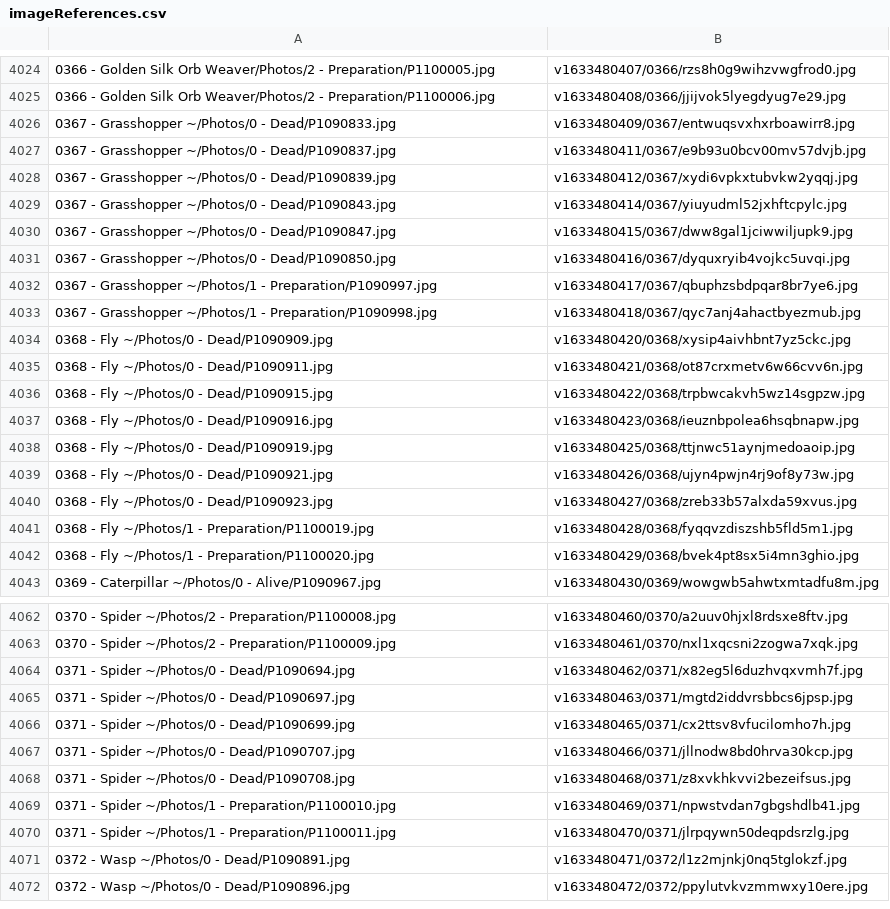
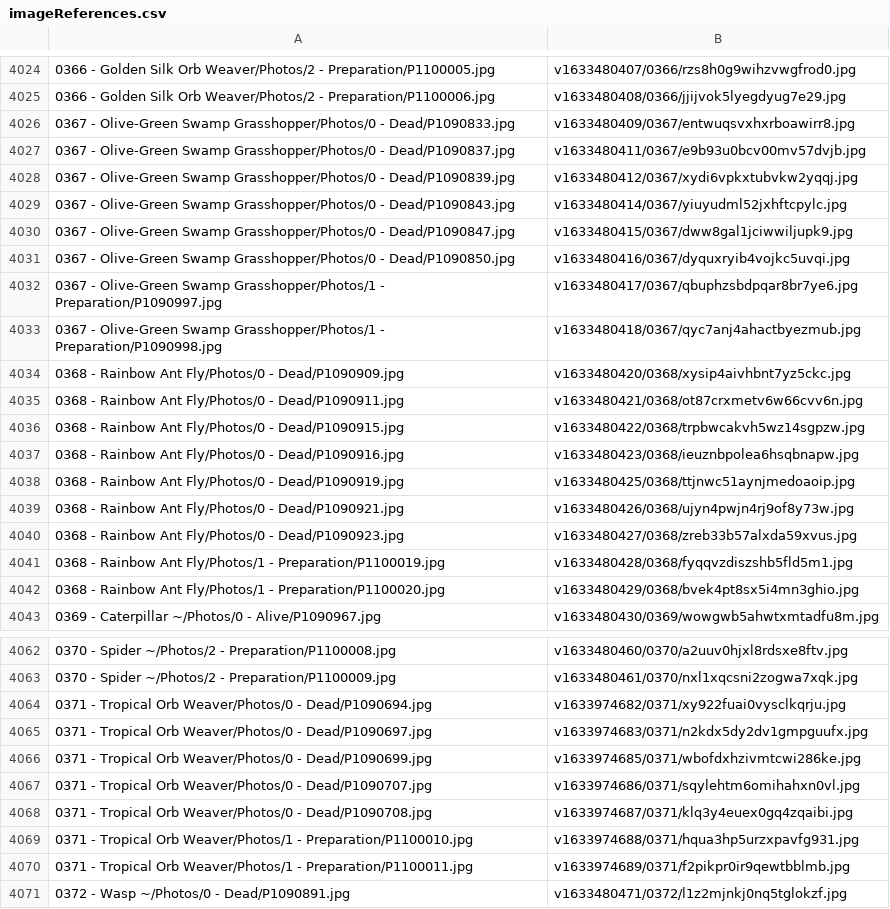
Before and after one commit to ZGorlock/SpecimensWebsiteGenerator, a CSV file: resources/imageReferences.csv, drawn as a sheet; only a part is shown, gaps mark what is left out; the shorter side is filled out with more unchanged rows.

Commit message:
Updated Specimens

```diff
--- a/resources/imageReferences.csv
+++ b/resources/imageReferences.csv
@@ -4025,19 +4025,19 @@
 0366 - Golden Silk Orb Weaver/Photos/2 - Preparation/P1100006.jpg,v1633480408/0366/jjijvok5lyegdyug7e29.jpg
-0367 - Grasshopper ~/Photos/0 - Dead/P1090833.jpg,v1633480409/0367/entwuqsvxhxrboawirr8.jpg
-0367 - Grasshopper ~/Photos/0 - Dead/P1090837.jpg,v1633480411/0367/e9b93u0bcv00mv57dvjb.jpg
-0367 - Grasshopper ~/Photos/0 - Dead/P1090839.jpg,v1633480412/0367/xydi6vpkxtubvkw2yqqj.jpg
-0367 - Grasshopper ~/Photos/0 - Dead/P1090843.jpg,v1633480414/0367/yiuyudml52jxhftcpylc.jpg
-0367 - Grasshopper ~/Photos/0 - Dead/P1090847.jpg,v1633480415/0367/dww8gal1jciwwiljupk9.jpg
-0367 - Grasshopper ~/Photos/0 - Dead/P1090850.jpg,v1633480416/0367/dyquxryib4vojkc5uvqi.jpg
-0367 - Grasshopper ~/Photos/1 - Preparation/P1090997.jpg,v1633480417/0367/qbuphzsbdpqar8br7ye6.jpg
-0367 - Grasshopper ~/Photos/1 - Preparation/P1090998.jpg,v1633480418/0367/qyc7anj4ahactbyezmub.jpg
-0368 - Fly ~/Photos/0 - Dead/P1090909.jpg,v1633480420/0368/xysip4aivhbnt7yz5ckc.jpg
-0368 - Fly ~/Photos/0 - Dead/P1090911.jpg,v1633480421/0368/ot87crxmetv6w66cvv6n.jpg
-0368 - Fly ~/Photos/0 - Dead/P1090915.jpg,v1633480422/0368/trpbwcakvh5wz14sgpzw.jpg
-0368 - Fly ~/Photos/0 - Dead/P1090916.jpg,v1633480423/0368/ieuznbpolea6hsqbnapw.jpg
-0368 - Fly ~/Photos/0 - Dead/P1090919.jpg,v1633480425/0368/ttjnwc51aynjmedoaoip.jpg
-0368 - Fly ~/Photos/0 - Dead/P1090921.jpg,v1633480426/0368/ujyn4pwjn4rj9of8y73w.jpg
-0368 - Fly ~/Photos/0 - Dead/P1090923.jpg,v1633480427/0368/zreb33b57alxda59xvus.jpg
-0368 - Fly ~/Photos/1 - Preparation/P1100019.jpg,v1633480428/0368/fyqqvzdiszshb5fld5m1.jpg
-0368 - Fly ~/Photos/1 - Preparation/P1100020.jpg,v1633480429/0368/bvek4pt8sx5i4mn3ghio.jpg
+0367 - Olive-Green Swamp Grasshopper/Photos/0 - Dead/P1090833.jpg,v1633480409/0367/entwuqsvxhxrboawirr8.jpg
+0367 - Olive-Green Swamp Grasshopper/Photos/0 - Dead/P1090837.jpg,v1633480411/0367/e9b93u0bcv00mv57dvjb.jpg
+0367 - Olive-Green Swamp Grasshopper/Photos/0 - Dead/P1090839.jpg,v1633480412/0367/xydi6vpkxtubvkw2yqqj.jpg
+0367 - Olive-Green Swamp Grasshopper/Photos/0 - Dead/P1090843.jpg,v1633480414/0367/yiuyudml52jxhftcpylc.jpg
+0367 - Olive-Green Swamp Grasshopper/Photos/0 - Dead/P1090847.jpg,v1633480415/0367/dww8gal1jciwwiljupk9.jpg
+0367 - Olive-Green Swamp Grasshopper/Photos/0 - Dead/P1090850.jpg,v1633480416/0367/dyquxryib4vojkc5uvqi.jpg
+0367 - Olive-Green Swamp Grasshopper/Photos/1 - Preparation/P1090997.jpg,v1633480417/0367/qbuphzsbdpqar8br7ye6.jpg
+0367 - Olive-Green Swamp Grasshopper/Photos/1 - Preparation/P1090998.jpg,v1633480418/0367/qyc7anj4ahactbyezmub.jpg
+0368 - Rainbow Ant Fly/Photos/0 - Dead/P1090909.jpg,v1633480420/0368/xysip4aivhbnt7yz5ckc.jpg
+0368 - Rainbow Ant Fly/Photos/0 - Dead/P1090911.jpg,v1633480421/0368/ot87crxmetv6w66cvv6n.jpg
+0368 - Rainbow Ant Fly/Photos/0 - Dead/P1090915.jpg,v1633480422/0368/trpbwcakvh5wz14sgpzw.jpg
+0368 - Rainbow Ant Fly/Photos/0 - Dead/P1090916.jpg,v1633480423/0368/ieuznbpolea6hsqbnapw.jpg
+0368 - Rainbow Ant Fly/Photos/0 - Dead/P1090919.jpg,v1633480425/0368/ttjnwc51aynjmedoaoip.jpg
+0368 - Rainbow Ant Fly/Photos/0 - Dead/P1090921.jpg,v1633480426/0368/ujyn4pwjn4rj9of8y73w.jpg
+0368 - Rainbow Ant Fly/Photos/0 - Dead/P1090923.jpg,v1633480427/0368/zreb33b57alxda59xvus.jpg
+0368 - Rainbow Ant Fly/Photos/1 - Preparation/P1100019.jpg,v1633480428/0368/fyqqvzdiszshb5fld5m1.jpg
+0368 - Rainbow Ant Fly/Photos/1 - Preparation/P1100020.jpg,v1633480429/0368/bvek4pt8sx5i4mn3ghio.jpg
 0369 - Caterpillar ~/Photos/0 - Alive/P1090967.jpg,v1633480430/0369/wowgwb5ahwtxmtadfu8m.jpg
@@ -4063,9 +4063,9 @@
 0370 - Spider ~/Photos/2 - Preparation/P1100009.jpg,v1633480461/0370/nxl1xqcsni2zogwa7xqk.jpg
-0371 - Spider ~/Photos/0 - Dead/P1090694.jpg,v1633480462/0371/x82eg5l6duzhvqxvmh7f.jpg
-0371 - Spider ~/Photos/0 - Dead/P1090697.jpg,v1633480463/0371/mgtd2iddvrsbbcs6jpsp.jpg
-0371 - Spider ~/Photos/0 - Dead/P1090699.jpg,v1633480465/0371/cx2ttsv8vfucilomho7h.jpg
-0371 - Spider ~/Photos/0 - Dead/P1090707.jpg,v1633480466/0371/jllnodw8bd0hrva30kcp.jpg
-0371 - Spider ~/Photos/0 - Dead/P1090708.jpg,v1633480468/0371/z8xvkhkvvi2bezeifsus.jpg
-0371 - Spider ~/Photos/1 - Preparation/P1100010.jpg,v1633480469/0371/npwstvdan7gbgshdlb41.jpg
-0371 - Spider ~/Photos/1 - Preparation/P1100011.jpg,v1633480470/0371/jlrpqywn50deqpdsrzlg.jpg
+0371 - Tropical Orb Weaver/Photos/0 - Dead/P1090694.jpg,v1633974682/0371/xy922fuai0vysclkqrju.jpg
+0371 - Tropical Orb Weaver/Photos/0 - Dead/P1090697.jpg,v1633974683/0371/n2kdx5dy2dv1gmpguufx.jpg
+0371 - Tropical Orb Weaver/Photos/0 - Dead/P1090699.jpg,v1633974685/0371/wbofdxhzivmtcwi286ke.jpg
+0371 - Tropical Orb Weaver/Photos/0 - Dead/P1090707.jpg,v1633974686/0371/sqylehtm6omihahxn0vl.jpg
+0371 - Tropical Orb Weaver/Photos/0 - Dead/P1090708.jpg,v1633974687/0371/klq3y4euex0gq4zqaibi.jpg
+0371 - Tropical Orb Weaver/Photos/1 - Preparation/P1100010.jpg,v1633974688/0371/hqua3hp5urzxpavfg931.jpg
+0371 - Tropical Orb Weaver/Photos/1 - Preparation/P1100011.jpg,v1633974689/0371/f2pikpr0ir9qewtbblmb.jpg
 0372 - Wasp ~/Photos/0 - Dead/P1090891.jpg,v1633480471/0372/l1z2mjnkj0nq5tglokzf.jpg
```
